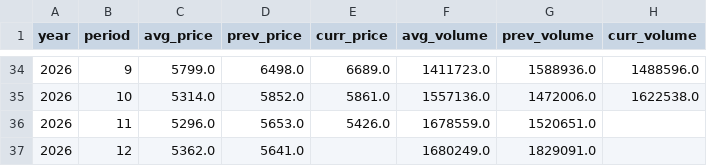
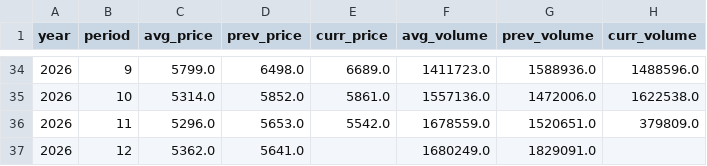
Before and after one commit to seonghwanjhee-ux/pig-price, a CSV file: pig_supply_month.csv, drawn as a sheet; only a part is shown, gaps mark what is left out.

```diff
--- a/pig_supply_month.csv
+++ b/pig_supply_month.csv
@@ -35,3 +35,3 @@
 2026,10,5314.0,5852.0,5861.0,1557136.0,1472006.0,1622538.0
-2026,11,5296.0,5653.0,5426.0,1678559.0,1520651.0,
+2026,11,5296.0,5653.0,5542.0,1678559.0,1520651.0,379809.0
 2026,12,5362.0,5641.0,,1680249.0,1829091.0,
```
Also changed, not shown: pig_supply_week.csv.
